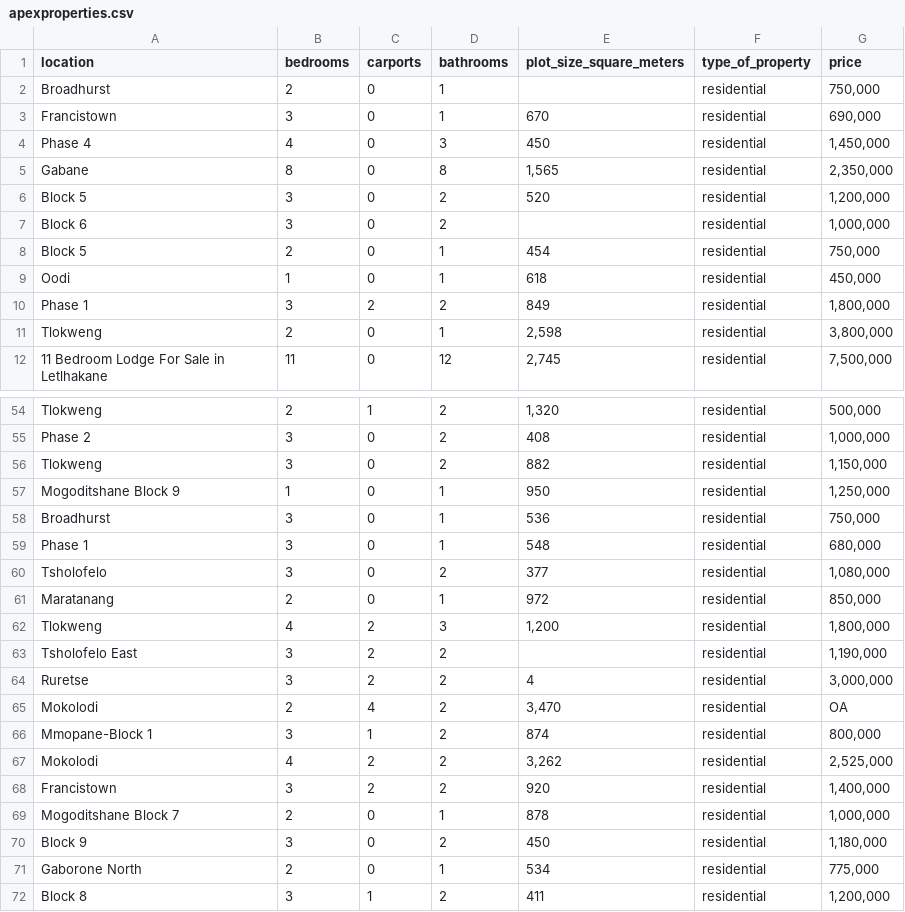
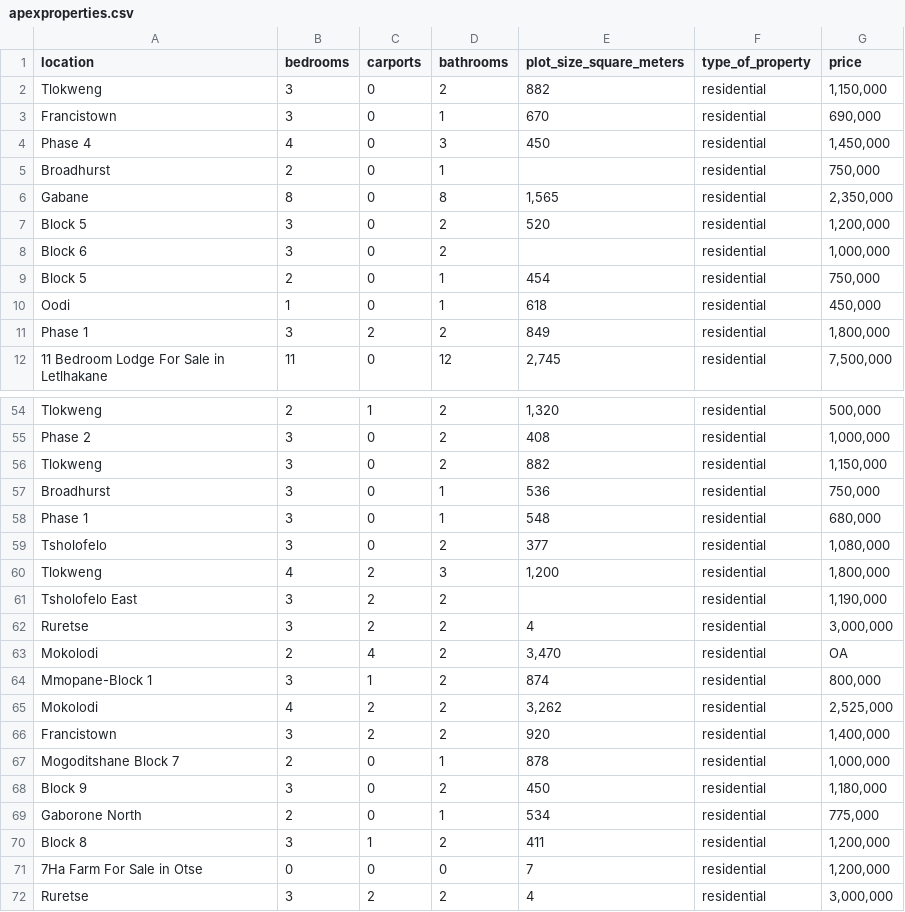
Before and after one commit to SidneyMachara/Botswana_property_websites_webscraper, a CSV file: csv/apexproperties.csv (was apexproperties.csv), drawn as a sheet; only a part is shown, gaps mark what is left out; the shorter side is filled out with more unchanged rows.

```diff
--- a/apexproperties.csv
+++ b/csv/apexproperties.csv
@@ -1,5 +1,6 @@
 location,bedrooms,carports,bathrooms,plot_size_square_meters,type_of_property,price
-Broadhurst,2,0,1,,residential," 750,000"
+Tlokweng,3,0,2,882,residential," 1,150,000"
 Francistown,3,0,1,670,residential," 690,000"
 Phase 4,4,0,3,450,residential," 1,450,000"
+Broadhurst,2,0,1,,residential," 750,000"
 Gabane,8,0,8,"1,565",residential," 2,350,000"
@@ -10,3 +11,2 @@ Oodi,1,0,1,618,residential," 450,000"
 Phase 1,3,2,2,849,residential," 1,800,000"
-Tlokweng,2,0,1,"2,598",residential," 3,800,000"
 11 Bedroom Lodge For Sale in Letlhakane,11,0,12,"2,745",residential," 7,500,000"
@@ -56,3 +56,2 @@ Phase 2,3,0,2,408,residential," 1,000,000"
 Tlokweng,3,0,2,882,residential," 1,150,000"
-Mogoditshane Block 9,1,0,1,950,residential," 1,250,000"
 Broadhurst,3,0,1,536,residential," 750,000"
@@ -60,5 +59,14 @@ Phase 1,3,0,1,548,residential," 680,000"
 Tsholofelo,3,0,2,377,residential," 1,080,000"
-Maratanang,2,0,1,972,residential," 850,000"
 Tlokweng,4,2,3,"1,200",residential," 1,800,000"
 Tsholofelo East,3,2,2,,residential," 1,190,000"
+Ruretse,3,2,2,4,residential," 3,000,000"
+Mokolodi,2,4,2,"3,470",residential,OA
+Mmopane-Block 1,3,1,2,874,residential," 800,000"
+Mokolodi,4,2,2,"3,262",residential," 2,525,000"
+Francistown,3,2,2,920,residential," 1,400,000"
+Mogoditshane Block 7,2,0,1,878,residential," 1,000,000"
+Block 9,3,0,2,450,residential," 1,180,000"
+Gaborone North,2,0,1,534,residential," 775,000"
+Block 8,3,1,2,411,residential," 1,200,000"
+7Ha Farm For Sale in Otse,0,0,0,7,residential," 1,200,000"
 Ruretse,3,2,2,4,residential," 3,000,000"
```
Also changed, not shown: 3 other files.
